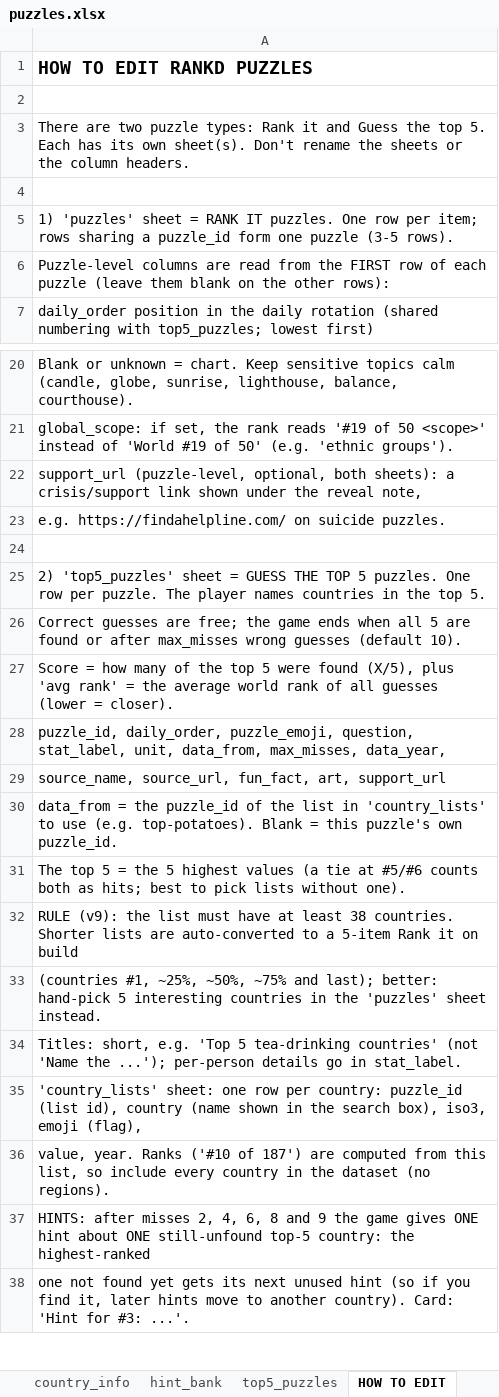
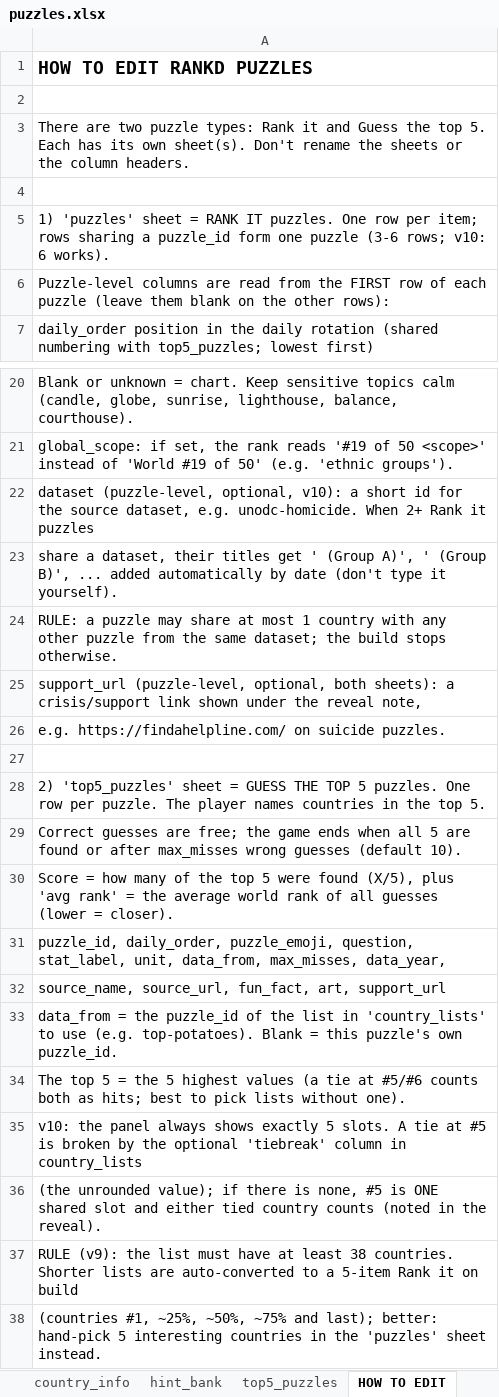
Before and after one commit to MichaelYao88/rankd, an Excel workbook: puzzles.xlsx, sheet HOW TO EDIT, drawn as a sheet; only a part is shown, gaps mark what is left out; the shorter side is filled out with more unchanged rows; values as stored, in another font and other column widths than the file's, no borders; the diff names each change by its address in the sheet, - before the commit and + after, or states it on an @@ line.

Commit message:
v10: Group A/B variants + dataset overlap rule, 31 new sourced puzzles (to Jan 1 2027), 6-item rankers, Top 5 tie = one shared #5 slot

```diff
--- a/puzzles.xlsx (sheet HOW TO EDIT)
+++ b/puzzles.xlsx (sheet HOW TO EDIT)
-A5: …one puzzle (3-5 rows).
+A5: …one puzzle (3-6 rows; v10: 6 works).
+row 22: dataset (puzzle-level, optional, v10): a short id for the source dataset, e.g. unodc-homicide. When 2+ Rank it puzzles
+row 23: share a dataset, their titles get ' (Group A)', ' (Group B)', ... added automatically by date (don't type it yourself).
+row 24: RULE: a puzzle may share at most 1 country with any other puzzle from the same dataset; the build stops otherwise.
+row 35: v10: the panel always shows exactly 5 slots. A tie at #5 is broken by the optional 'tiebreak' column in country_lists
+row 36: (the unrounded value); if there is none, #5 is ONE shared slot and either tied country counts (noted in the reveal).
```
Also changed, not shown: sheet puzzles, sheet country_lists, sheet hint_bank, 7 other files.
